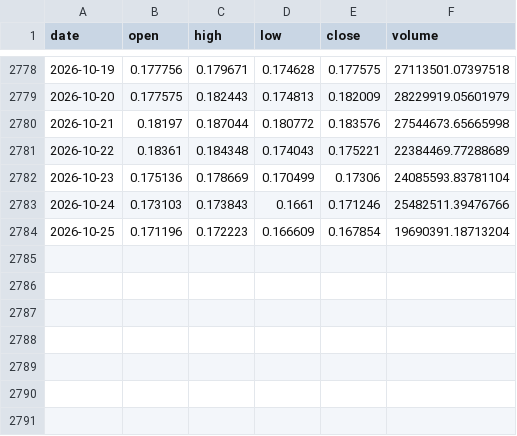
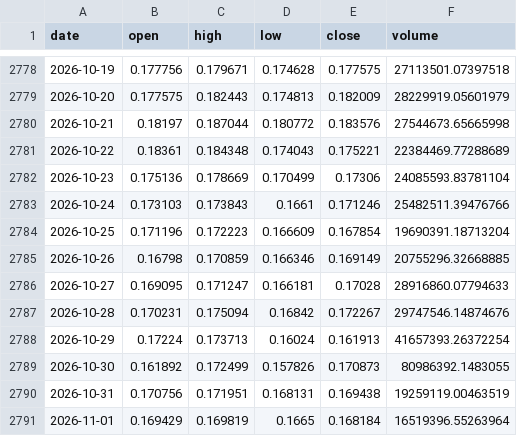
Before and after one commit to kirkwarren/CI_Test, a CSV file: data/history/XLM-USD.csv, drawn as a sheet; only a part is shown, gaps mark what is left out.

```diff
--- a/data/history/XLM-USD.csv
+++ b/data/history/XLM-USD.csv
@@ -2784 +2784,8 @@ date,open,high,low,close,volume
 2026-10-25,0.171196,0.172223,0.166609,0.167854,19690391.18713204
+2026-10-26,0.16798,0.170859,0.166346,0.169149,20755296.32668885
+2026-10-27,0.169095,0.171247,0.166181,0.17028,28916860.07794633
+2026-10-28,0.170231,0.175094,0.16842,0.172267,29747546.14874676
+2026-10-29,0.17224,0.173713,0.16024,0.161913,41657393.26372254
+2026-10-30,0.161892,0.172499,0.157826,0.170873,80986392.1483055
+2026-10-31,0.170756,0.171951,0.168131,0.169438,19259119.00463519
+2026-11-01,0.169429,0.169819,0.1665,0.168184,16519396.55263964
```
Also changed, not shown: data/history/ADA-USD.csv, data/history/DOGE-USD.csv, 34 other files.
